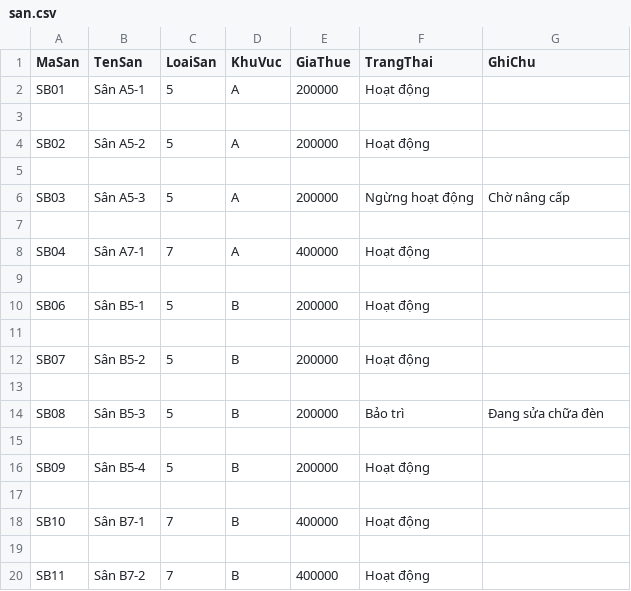
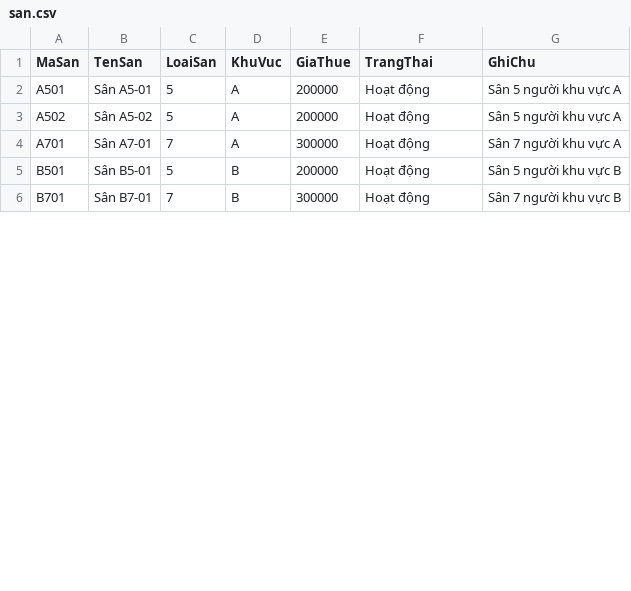
Before and after one commit to ThuongLVT/PBL2-, a CSV file: Data/san.csv, drawn as a sheet; only a part is shown; the diff covers the shown part only.

```diff
--- a/Data/san.csv
+++ b/Data/san.csv
@@ -1,20 +1,6 @@
 MaSan,TenSan,LoaiSan,KhuVuc,GiaThue,TrangThai,GhiChu
-SB01,Sân A5-1,5,A,200000,Hoạt động,
-
-SB02,Sân A5-2,5,A,200000,Hoạt động,
-
-SB03,Sân A5-3,5,A,200000,Ngừng hoạt động,Chờ nâng cấp
-
-SB04,Sân A7-1,7,A,400000,Hoạt động,
-
-SB06,Sân B5-1,5,B,200000,Hoạt động,
-
-SB07,Sân B5-2,5,B,200000,Hoạt động,
-
-SB08,Sân B5-3,5,B,200000,Bảo trì,Đang sửa chữa đèn
-
-SB09,Sân B5-4,5,B,200000,Hoạt động,
-
-SB10,Sân B7-1,7,B,400000,Hoạt động,
-
-SB11,Sân B7-2,7,B,400000,Hoạt động,
+A501,Sân A5-01,5,A,200000,Hoạt động,Sân 5 người khu vực A
+A502,Sân A5-02,5,A,200000,Hoạt động,Sân 5 người khu vực A
+A701,Sân A7-01,7,A,300000,Hoạt động,Sân 7 người khu vực A
+B501,Sân B5-01,5,B,200000,Hoạt động,Sân 5 người khu vực B
+B701,Sân B7-01,7,B,300000,Hoạt động,Sân 7 người khu vực B
```
Also changed, not shown: 21 removed rows and 25 edited cells elsewhere in this file, Data/dichvu.csv, Data/khachhang.csv, 52 other files.
